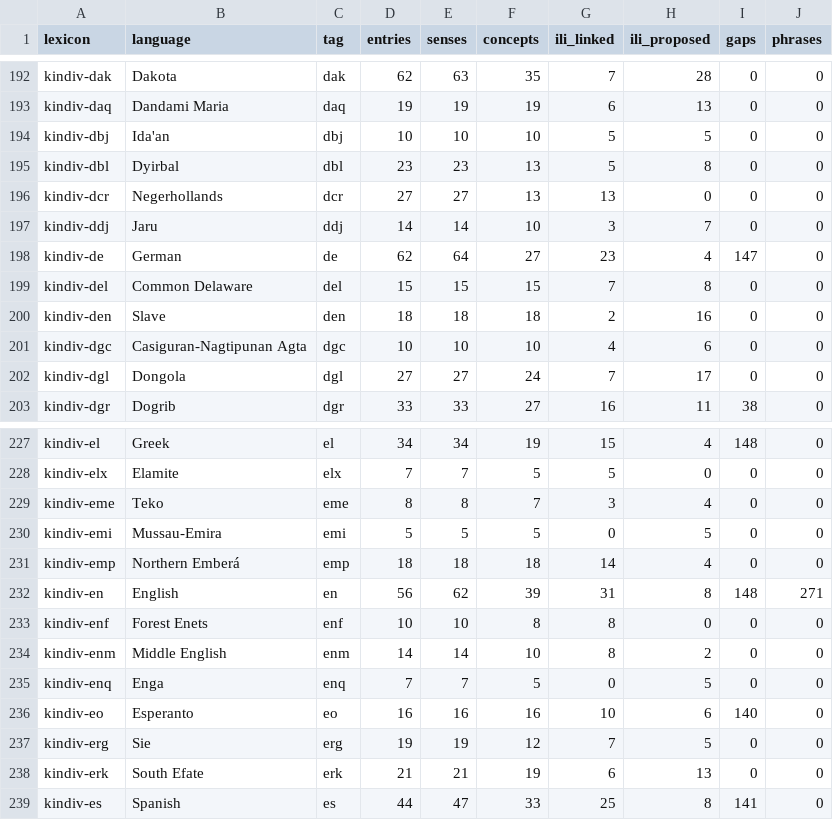
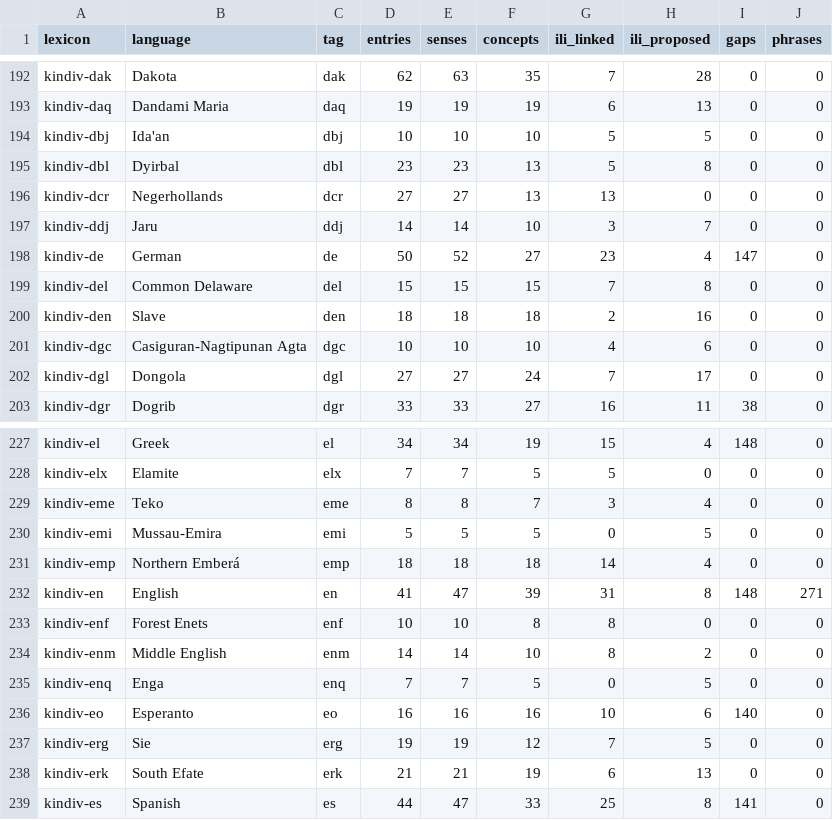
Before and after one commit to fcbond/KinDiv, a TSV file: wn/lexicons.tsv, drawn as a sheet; only a part is shown, gaps mark what is left out.

```diff
--- a/wn/lexicons.tsv
+++ b/wn/lexicons.tsv
@@ -197,3 +197,3 @@ kindiv-dcr	Negerhollands	dcr	27	27	13	13	0	0	0
 kindiv-ddj	Jaru	ddj	14	14	10	3	7	0	0
-kindiv-de	German	de	62	64	27	23	4	147	0
+kindiv-de	German	de	50	52	27	23	4	147	0
 kindiv-del	Common Delaware	del	15	15	15	7	8	0	0
@@ -231,3 +231,3 @@ kindiv-emi	Mussau-Emira	emi	5	5	5	0	5	0	0
 kindiv-emp	Northern Emberá	emp	18	18	18	14	4	0	0
-kindiv-en	English	en	56	62	39	31	8	148	271
+kindiv-en	English	en	41	47	39	31	8	148	271
 kindiv-enf	Forest Enets	enf	10	10	8	8	0	0	0
```
Also changed, not shown: 3 other files.
